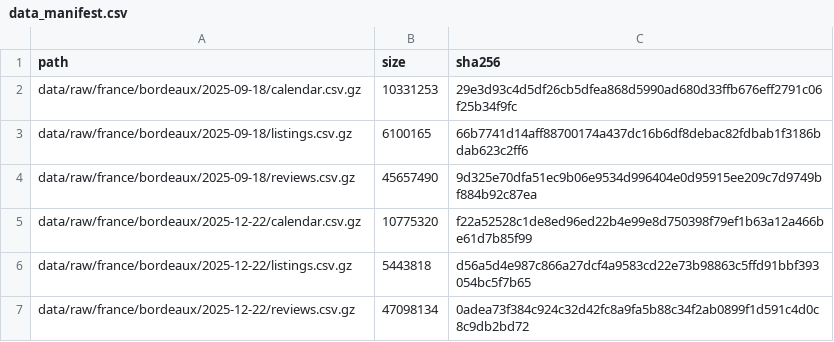
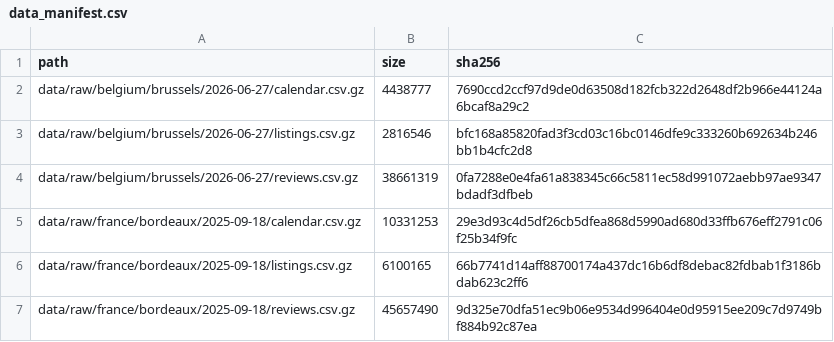
Before and after one commit to Guigx69/inside-airbnb-analytics, a CSV file: data_manifest.csv, drawn as a sheet; only a part is shown; the shorter side is filled out with more unchanged rows; the diff names each change by its address in the sheet, - before the commit and + after, or states it on an @@ line.

Commit message:
data: register Brussels ingestion snapshot

```diff
--- a/data_manifest.csv
+++ b/data_manifest.csv
+row 2: data/raw/belgium/brussels/2026-06-27/calendar.csv.gz | 4438777 | 7690ccd2ccf97d9de0d63508d182fcb322d2648df2b966e44124a6bcaf8a29c2
+row 3: data/raw/belgium/brussels/2026-06-27/listings.csv.gz | 2816546 | bfc168a85820fad3f3cd03c16bc0146dfe9c333260b692634b246bb1b4cfc2d8
+row 4: data/raw/belgium/brussels/2026-06-27/reviews.csv.gz | 38661319 | 0fa7288e0e4fa61a838345c66c5811ec58d991072aebb97ae9347bdadf3dfbeb
```
